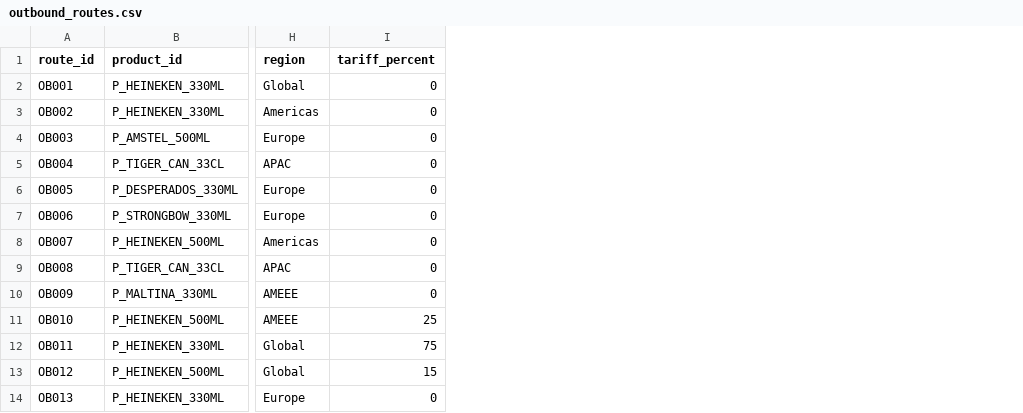
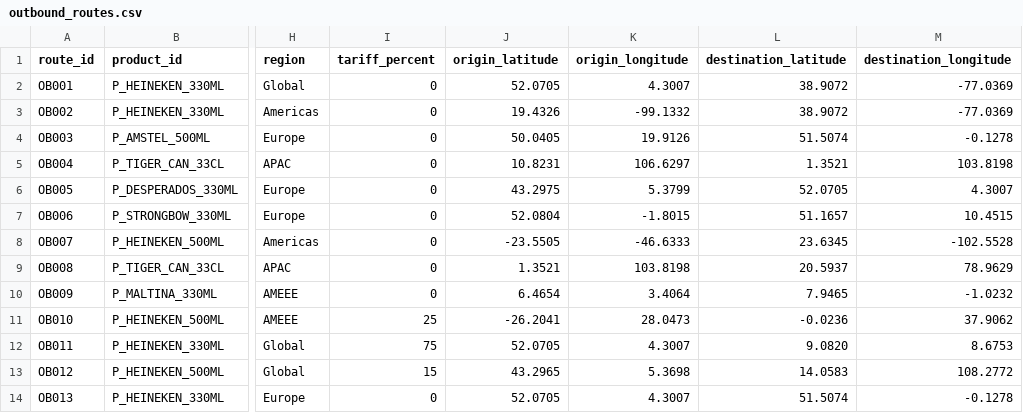
Before and after one commit to toniyanez/SCC_PR1, a CSV file: data/outbound_routes.csv, drawn as a sheet; only a part is shown, gaps mark what is left out; the diff names each change by its address in the sheet, - before the commit and + after, or states it on an @@ line.

```diff
--- a/data/outbound_routes.csv
+++ b/data/outbound_routes.csv
+column J (origin_latitude), rows 2-14: 52.0705 | 19.4326 | 50.0405 | 10.8231 | 43.2975 | 52.0804 | -23.5505 | 1.3521 | 6.4654 | -26.2041 | 52.0705 | 43.2965 | 52.0705
+column K (origin_longitude), rows 2-14: 4.3007 | -99.1332 | 19.9126 | 106.6297 | 5.3799 | -1.8015 | -46.6333 | 103.8198 | 3.4064 | 28.0473 | 4.3007 | 5.3698 | 4.3007
+column L (destination_latitude), rows 2-14: 38.9072 | 38.9072 | 51.5074 | 1.3521 | 52.0705 | 51.1657 | 23.6345 | 20.5937 | 7.9465 | -0.0236 | 9.0820 | 14.0583 | 51.5074
+column M (destination_longitude), rows 2-14: -77.0369 | -77.0369 | -0.1278 | 103.8198 | 4.3007 | 10.4515 | -102.5528 | 78.9629 | -1.0232 | 37.9062 | 8.6753 | 108.2772 | -0.1278
```
Also changed, not shown: data/market_baseline_margins.csv, 6 other files.
